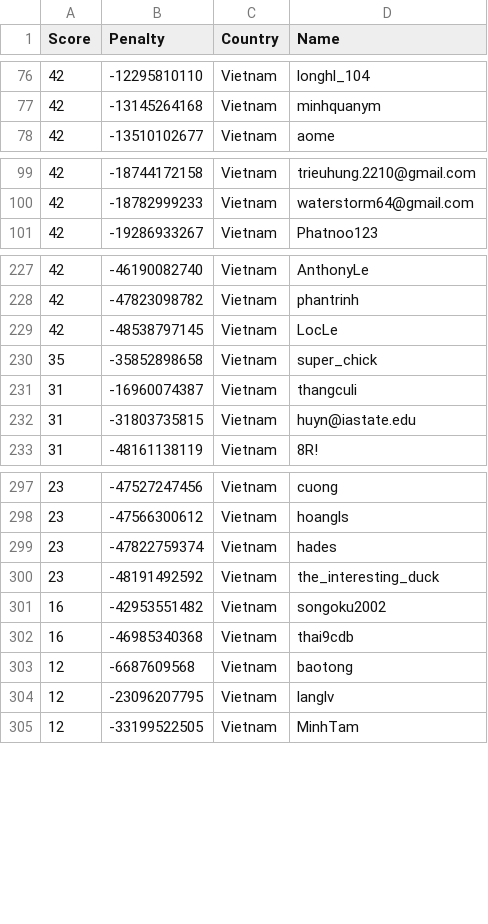
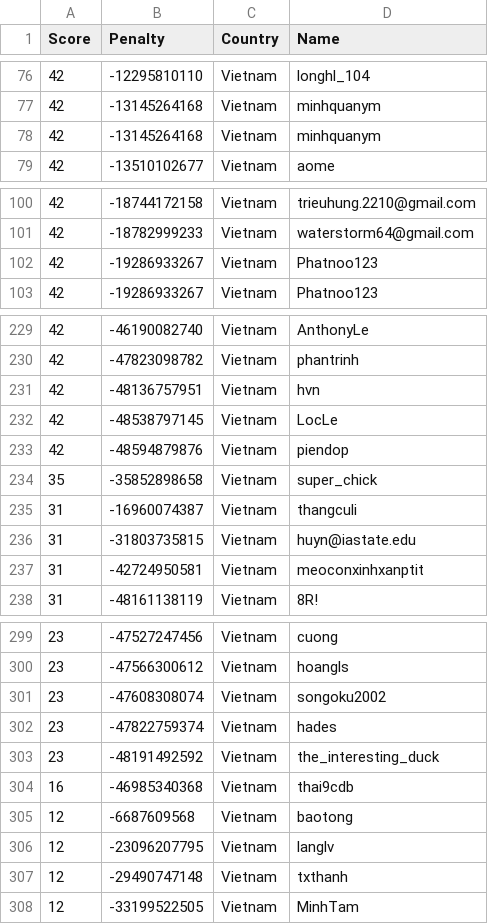
Before and after one commit to Sea-n/GCJ-score, a TSV file: Vietnam.tsv, drawn as a sheet; only a part is shown, gaps mark what is left out; removed rows and columns are numbered as before the commit, all else as after; the diff covers the shown part only; the diff names each change by its address in the sheet, - before the commit and + after, or states it on an @@ line.

```diff
--- a/Vietnam.tsv
+++ b/Vietnam.tsv
+row 78: 42 | -13145264168 | Vietnam | minhquanym
+row 102: 42 | -19286933267 | Vietnam | Phatnoo123
+row 231: 42 | -48136757951 | Vietnam | hvn
+row 233: 42 | -48594879876 | Vietnam | piendop
+row 237: 31 | -42724950581 | Vietnam | meoconxinhxanptit
+row 301: 23 | -47608308074 | Vietnam | songoku2002
-row 301: 16 | -42953551482 | Vietnam | songoku2002
+row 307: 12 | -29490747148 | Vietnam | txthanh
```
Also changed, not shown: 3 removed rows and 4 moved rows elsewhere in this file, ALL.tsv, China.tsv, 18 other files.
